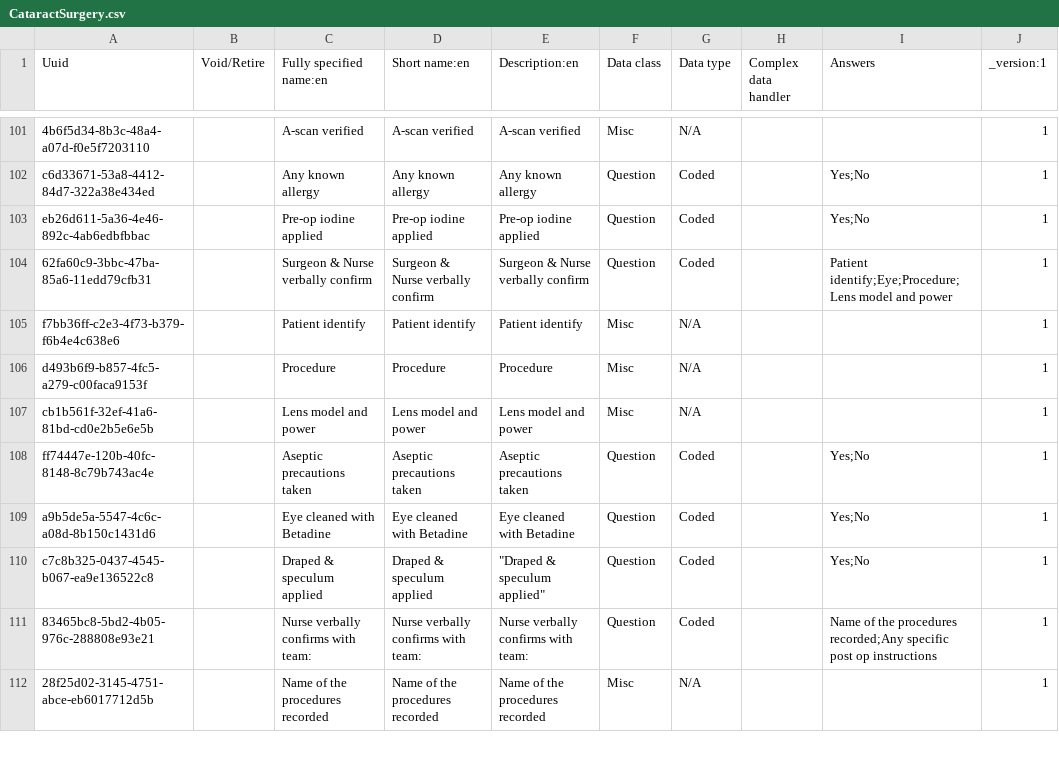
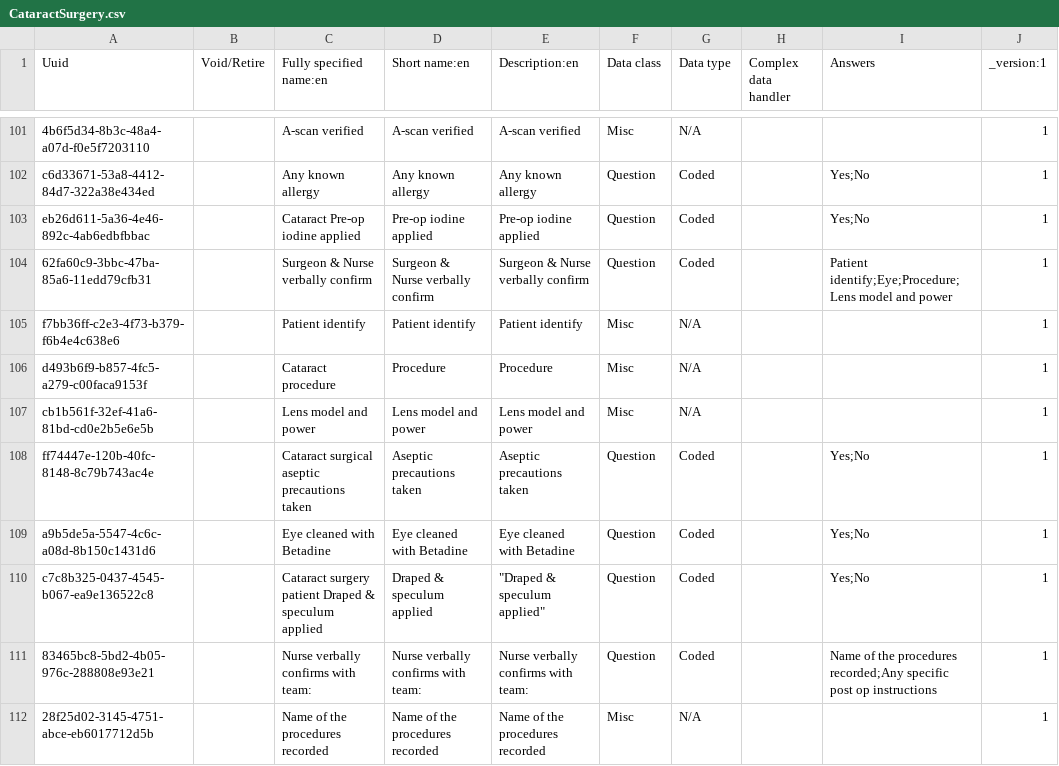
Before and after one commit to PiusKariuki/Bdsec-metadata, a CSV file: configuration/concepts/CataractSurgery.csv, drawn as a sheet; only a part is shown, gaps mark what is left out; the diff names each change by its address in the sheet, - before the commit and + after, or states it on an @@ line.

Commit message:
chore: checked till line 120 "Complications if any"

```diff
--- a/configuration/concepts/CataractSurgery.csv
+++ b/configuration/concepts/CataractSurgery.csv
-C103 (Fully specified name:en): Pre-op iodine applied
+C103 (Fully specified name:en): Cataract Pre-op iodine applied
-C106 (Fully specified name:en): Procedure
+C106 (Fully specified name:en): Cataract procedure
-C108 (Fully specified name:en): Aseptic precautions taken
+C108 (Fully specified name:en): Cataract surgical aseptic precautions taken
-C110 (Fully specified name:en): Draped & speculum applied
+C110 (Fully specified name:en): Cataract surgery patient Draped & speculum applied
```
